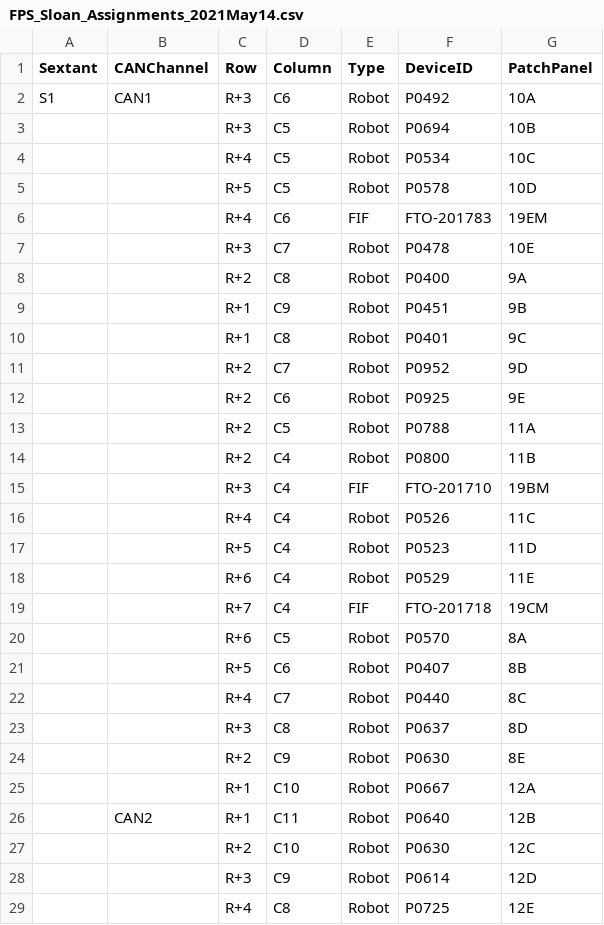
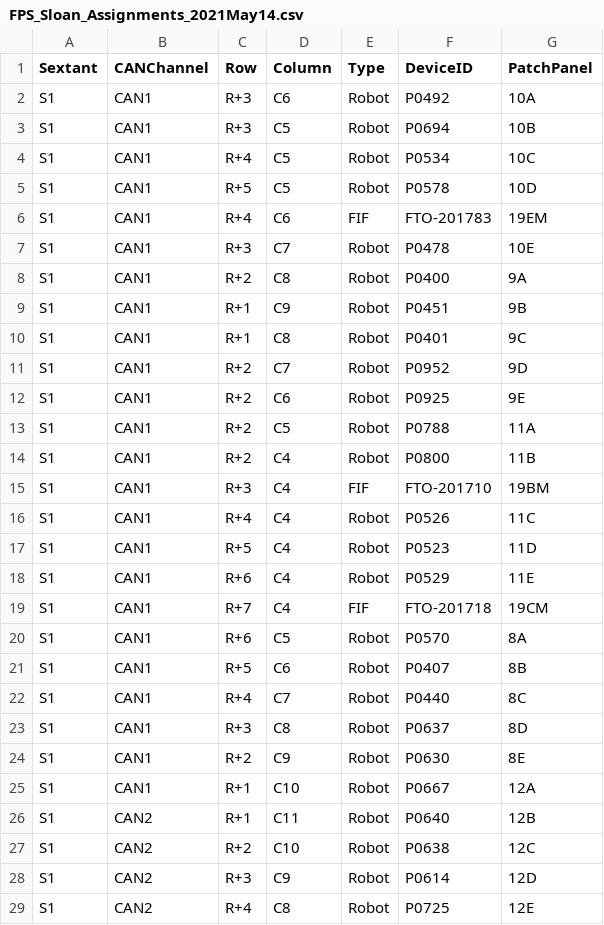
Before and after one commit to csayres/osu_sandbox, a CSV file: FPS_Sloan_Assignments_2021May14.csv, drawn as a sheet; only a part is shown; the diff covers the shown part only.

Commit message:
updating csv with osu positioners

```diff
--- a/FPS_Sloan_Assignments_2021May14.csv
+++ b/FPS_Sloan_Assignments_2021May14.csv
@@ -2,28 +2,28 @@
 S1,CAN1,R+3,C6,Robot,P0492,10A
-,,R+3,C5,Robot,P0694,10B
-,,R+4,C5,Robot,P0534,10C
-,,R+5,C5,Robot,P0578,10D
-,,R+4,C6,FIF,FTO-201783,19EM
-,,R+3,C7,Robot,P0478,10E
-,,R+2,C8,Robot,P0400,9A
-,,R+1,C9,Robot,P0451,9B
-,,R+1,C8,Robot,P0401,9C
-,,R+2,C7,Robot,P0952,9D
-,,R+2,C6,Robot,P0925,9E
-,,R+2,C5,Robot,P0788,11A
-,,R+2,C4,Robot,P0800,11B
-,,R+3,C4,FIF,FTO-201710,19BM
-,,R+4,C4,Robot,P0526,11C
-,,R+5,C4,Robot,P0523,11D
-,,R+6,C4,Robot,P0529,11E
-,,R+7,C4,FIF,FTO-201718,19CM
-,,R+6,C5,Robot,P0570,8A
-,,R+5,C6,Robot,P0407,8B
-,,R+4,C7,Robot,P0440,8C
-,,R+3,C8,Robot,P0637,8D
-,,R+2,C9,Robot,P0630,8E
-,,R+1,C10,Robot,P0667,12A
-,CAN2,R+1,C11,Robot,P0640,12B
-,,R+2,C10,Robot,P0630,12C
-,,R+3,C9,Robot,P0614,12D
-,,R+4,C8,Robot,P0725,12E
+S1,CAN1,R+3,C5,Robot,P0694,10B
+S1,CAN1,R+4,C5,Robot,P0534,10C
+S1,CAN1,R+5,C5,Robot,P0578,10D
+S1,CAN1,R+4,C6,FIF,FTO-201783,19EM
+S1,CAN1,R+3,C7,Robot,P0478,10E
+S1,CAN1,R+2,C8,Robot,P0400,9A
+S1,CAN1,R+1,C9,Robot,P0451,9B
+S1,CAN1,R+1,C8,Robot,P0401,9C
+S1,CAN1,R+2,C7,Robot,P0952,9D
+S1,CAN1,R+2,C6,Robot,P0925,9E
+S1,CAN1,R+2,C5,Robot,P0788,11A
+S1,CAN1,R+2,C4,Robot,P0800,11B
+S1,CAN1,R+3,C4,FIF,FTO-201710,19BM
+S1,CAN1,R+4,C4,Robot,P0526,11C
+S1,CAN1,R+5,C4,Robot,P0523,11D
+S1,CAN1,R+6,C4,Robot,P0529,11E
+S1,CAN1,R+7,C4,FIF,FTO-201718,19CM
+S1,CAN1,R+6,C5,Robot,P0570,8A
+S1,CAN1,R+5,C6,Robot,P0407,8B
+S1,CAN1,R+4,C7,Robot,P0440,8C
+S1,CAN1,R+3,C8,Robot,P0637,8D
+S1,CAN1,R+2,C9,Robot,P0630,8E
+S1,CAN1,R+1,C10,Robot,P0667,12A
+S1,CAN2,R+1,C11,Robot,P0640,12B
+S1,CAN2,R+2,C10,Robot,P0638,12C
+S1,CAN2,R+3,C9,Robot,P0614,12D
+S1,CAN2,R+4,C8,Robot,P0725,12E
```
Also changed, not shown: 124 edited cells elsewhere in this file.
